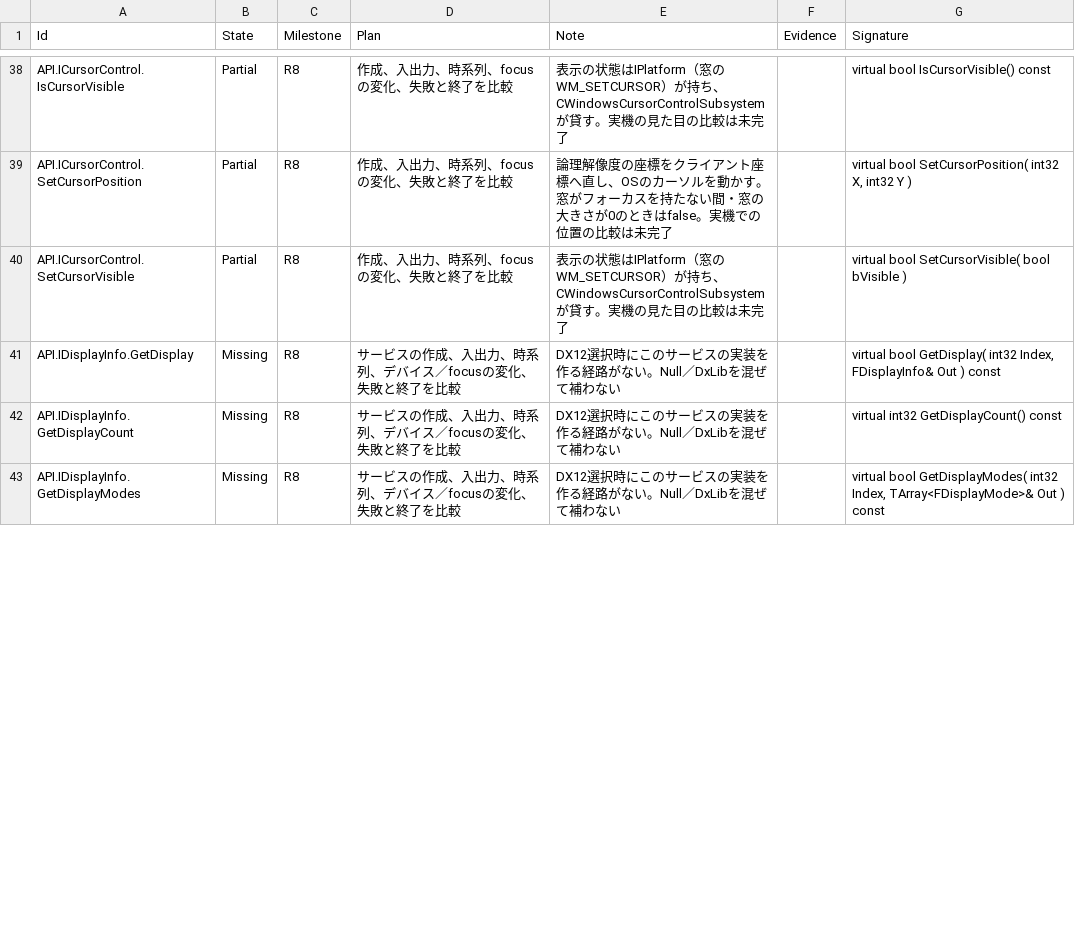
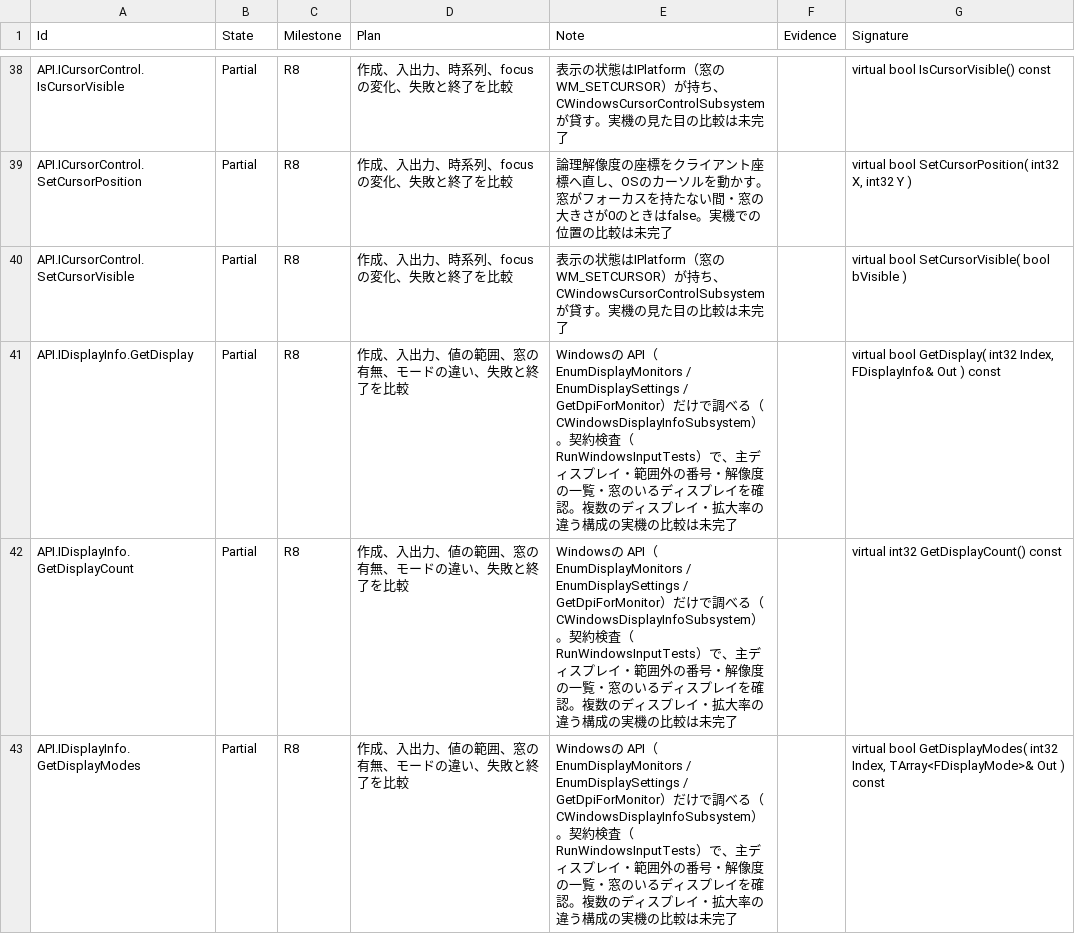
Before and after one commit to mynameisGaku/mazigatiDX, a CSV file: Docs/BackendCompatibility.csv, drawn as a sheet; only a part is shown, gaps mark what is left out; the diff covers the shown part only.

```diff
--- a/Docs/BackendCompatibility.csv
+++ b/Docs/BackendCompatibility.csv
@@ -40,4 +40,4 @@
 "API.ICursorControl.SetCursorVisible","Partial","R8","作成、入出力、時系列、focusの変化、失敗と終了を比較","表示の状態はIPlatform（窓のWM_SETCURSOR）が持ち、CWindowsCursorControlSubsystemが貸す。実機の見た目の比較は未完了","","virtual bool SetCursorVisible( bool bVisible )"
-"API.IDisplayInfo.GetDisplay","Missing","R8","サービスの作成、入出力、時系列、デバイス／focusの変化、失敗と終了を比較","DX12選択時にこのサービスの実装を作る経路がない。Null／DxLibを混ぜて補わない","","virtual bool GetDisplay( int32 Index, FDisplayInfo& Out ) const"
-"API.IDisplayInfo.GetDisplayCount","Missing","R8","サービスの作成、入出力、時系列、デバイス／focusの変化、失敗と終了を比較","DX12選択時にこのサービスの実装を作る経路がない。Null／DxLibを混ぜて補わない","","virtual int32 GetDisplayCount() const"
-"API.IDisplayInfo.GetDisplayModes","Missing","R8","サービスの作成、入出力、時系列、デバイス／focusの変化、失敗と終了を比較","DX12選択時にこのサービスの実装を作る経路がない。Null／DxLibを混ぜて補わない","","virtual bool GetDisplayModes( int32 Index, TArray<FDisplayMode>& Out ) const"
+"API.IDisplayInfo.GetDisplay","Partial","R8","作成、入出力、値の範囲、窓の有無、モードの違い、失敗と終了を比較","Windowsの API（EnumDisplayMonitors / EnumDisplaySettings / GetDpiForMonitor）だけで調べる（CWindowsDisplayInfoSubsystem）。契約検査（RunWindowsInputTests）で、主ディスプレイ・範囲外の番号・解像度の一覧・窓のいるディスプレイを確認。複数のディスプレイ・拡大率の違う構成の実機の比較は未完了","","virtual bool GetDisplay( int32 Index, FDisplayInfo& Out ) const"
+"API.IDisplayInfo.GetDisplayCount","Partial","R8","作成、入出力、値の範囲、窓の有無、モードの違い、失敗と終了を比較","Windowsの API（EnumDisplayMonitors / EnumDisplaySettings / GetDpiForMonitor）だけで調べる（CWindowsDisplayInfoSubsystem）。契約検査（RunWindowsInputTests）で、主ディスプレイ・範囲外の番号・解像度の一覧・窓のいるディスプレイを確認。複数のディスプレイ・拡大率の違う構成の実機の比較は未完了","","virtual int32 GetDisplayCount() const"
+"API.IDisplayInfo.GetDisplayModes","Partial","R8","作成、入出力、値の範囲、窓の有無、モードの違い、失敗と終了を比較","Windowsの API（EnumDisplayMonitors / EnumDisplaySettings / GetDpiForMonitor）だけで調べる（CWindowsDisplayInfoSubsystem）。契約検査（RunWindowsInputTests）で、主ディスプレイ・範囲外の番号・解像度の一覧・窓のいるディスプレイを確認。複数のディスプレイ・拡大率の違う構成の実機の比較は未完了","","virtual bool GetDisplayModes( int32 Index, TArray<FDisplayMode>& Out ) const"
```
Also changed, not shown: 27 edited cells elsewhere in this file, 8 other files.
